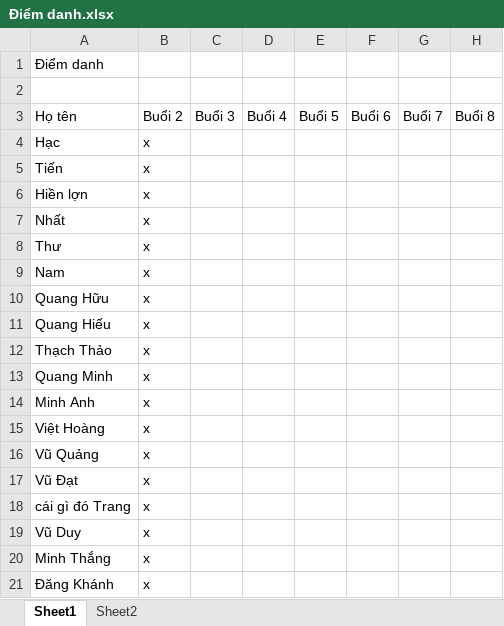
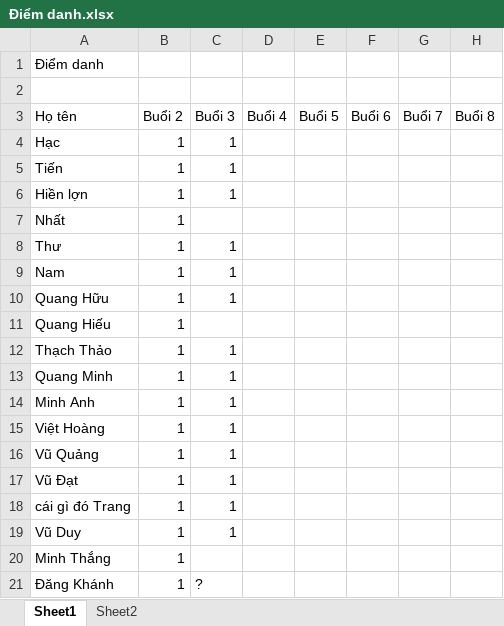
Before and after one commit to ndthien98/codese-fullstack-01, an Excel workbook: Điểm danh.xlsx, sheet Sheet1, drawn as a sheet; only a part is shown; values as stored, in another font and other column widths than the file's, no borders; the diff names each change by its address in the sheet, - before the commit and + after, or states it on an @@ line.

```diff
--- a/Điểm danh.xlsx (sheet Sheet1)
+++ b/Điểm danh.xlsx (sheet Sheet1)
-B4:B21: x
+B4:B21: 1
-C4:C6: (empty)
+C4:C6: 1
-C8:C10: (empty)
+C8:C10: 1
-C12:C19: (empty)
+C12:C19: 1
-C21: (empty)
+C21: ?
```
Also changed, not shown: 4 other files.
